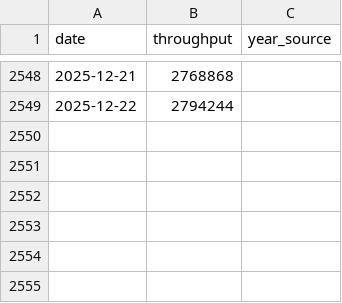
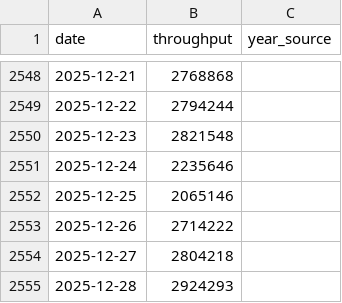
Before and after one commit to KingKoolKat/TSA-forecast-dashboard, a CSV file: data/tsa_daily_full.csv, drawn as a sheet; only a part is shown, gaps mark what is left out; the diff names each change by its address in the sheet, - before the commit and + after, or states it on an @@ line.

```diff
--- a/data/tsa_daily_full.csv
+++ b/data/tsa_daily_full.csv
+row 2550: 2025-12-23 | 2821548
+row 2551: 2025-12-24 | 2235646
+row 2552: 2025-12-25 | 2065146
+row 2553: 2025-12-26 | 2714222
+row 2554: 2025-12-27 | 2804218
+row 2555: 2025-12-28 | 2924293
```
